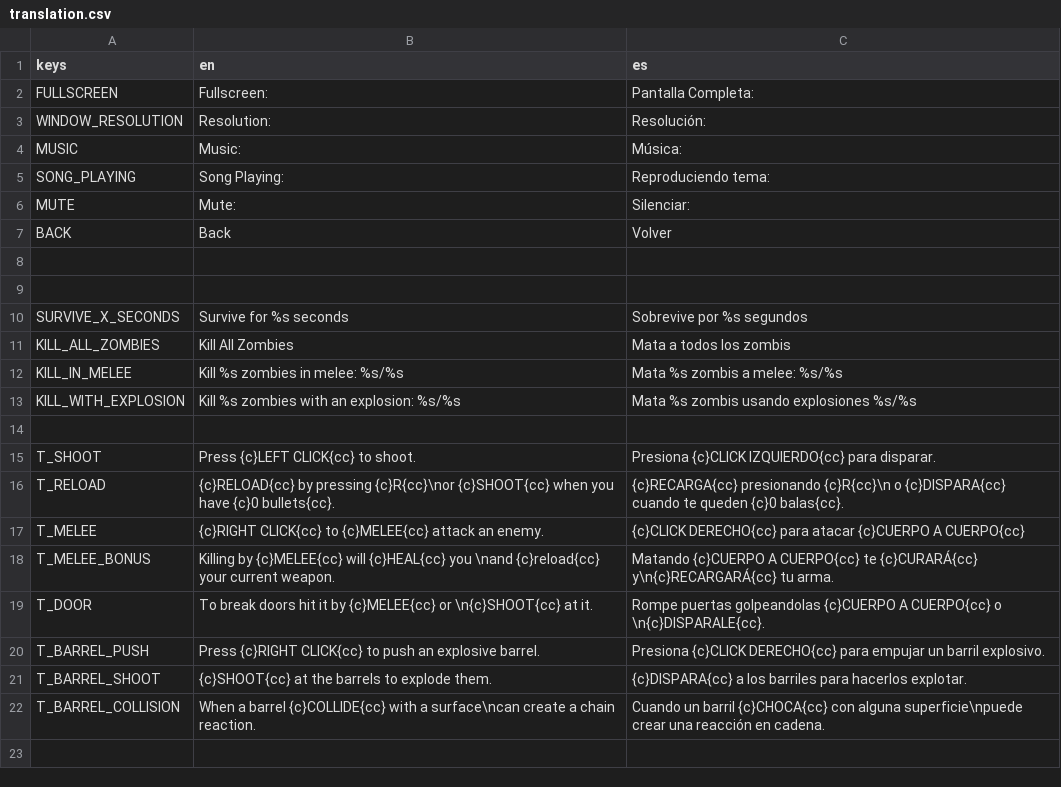
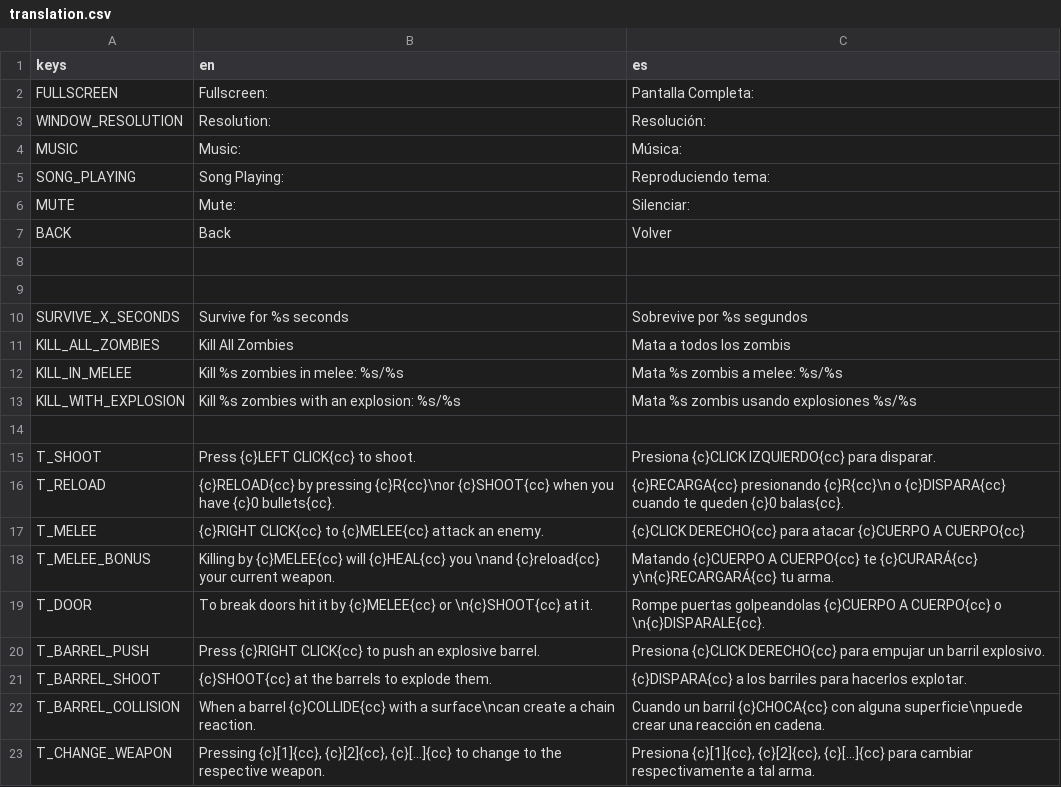
Before and after one commit to Lucasdelpiero/TopDownShooter, a CSV file: HUD/translation.csv, drawn as a sheet; the diff names each change by its address in the sheet, - before the commit and + after, or states it on an @@ line.

```diff
--- a/HUD/translation.csv
+++ b/HUD/translation.csv
+row 23: T_CHANGE_WEAPON | Pressing {c}[1]{cc}, {c}[2]{cc}, {c}[...]{cc} to change to the respective weapon. | Presiona {c}[1]{cc}, {c}[2]{cc}, {c}[...]{cc} para cambiar respectivamente a tal arma.
```
Also changed, not shown: 9 other files.
